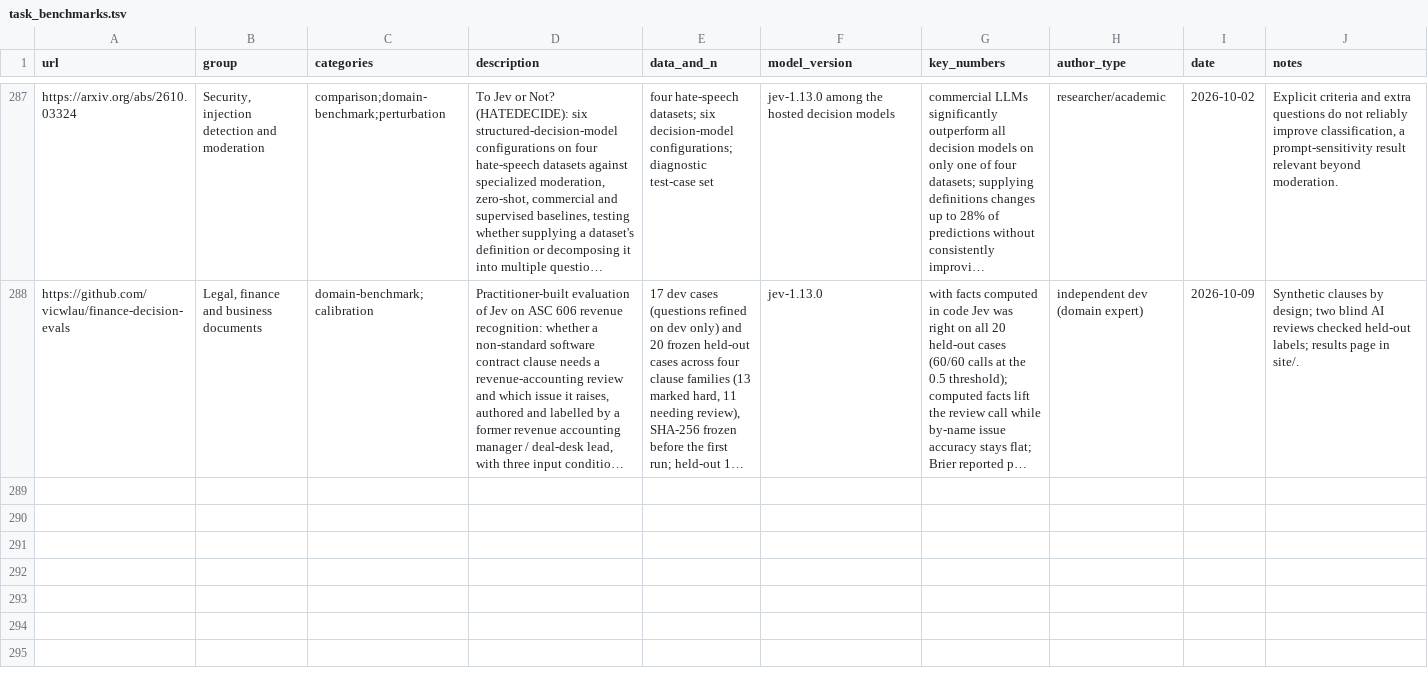
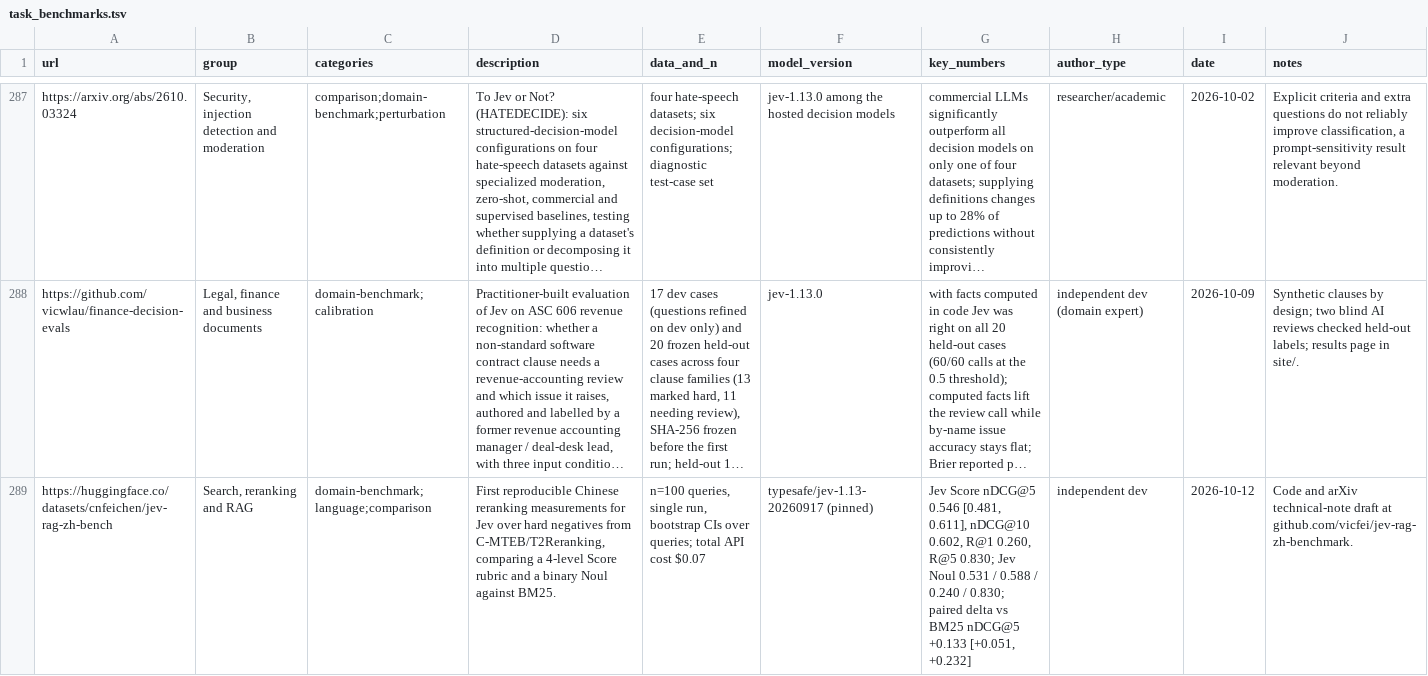
Before and after one commit to Yifan-Lan/awesome-jev-robustness, a TSV file: data/task_benchmarks.tsv, drawn as a sheet; only a part is shown, gaps mark what is left out; long unchanged cells end in …; the diff names each change by its address in the sheet, - before the commit and + after, or states it on an @@ line.

Commit message:
Add DecisionRobust (maintainer self-entry), JEVal, SoK, two HF robustness datasets; first Hugging Face sweep (Oct 2-12)
entries.tsv:
- yflantmy/DecisionRobust (HF): five curated adversarial/injection/image challenge sets, ASR leaderboard over ~30 decision models; self-entry, disclosed
- arXiv:2610.03935 JEVal: 11,257-instance bilingual benchmark, decision models overstate probabilities, tau-bench error accumulation
- arXiv:2610.06425 SoK: Semantic Decision Engines in Network Control Loops (139 paper families, deadline/coverage claims)
- SabaPivot/jev-safety-bench (HF): safety classification + choice-reversal robustness, 249,549 rows
- DaehanKim/korean-jev-benchmark (HF): 25,418 Korean items, Jev order agreement KO 96.4% / EN 89.3%

task_benchmarks.tsv: cnfeichen/jev-rag-zh-bench (HF): Chinese reranking, Jev Score nDCG@5 0.546

candidates_unconfirmed.tsv: korean-jev-decision-index, edgebench-bilingual-jev, JevArena-MM image, MI-777 TAB24 diagnostic

Coverage note: the routine check had only searched GitHub and arXiv; Hugging Face datasets are now scanned too.
Regenerated README (154 entries, snapshot 2026-10-12).

```diff
--- a/data/task_benchmarks.tsv
+++ b/data/task_benchmarks.tsv
+row 289: https://huggingface.co/datasets/cnfeichen/jev-rag-zh-bench | Search, reranking and RAG | domain-benchmark;language;comparison | First reproducible Chinese reranking measurements for Jev over hard negatives from C-MTEB/T2Reranking, comparing a 4-level Score rubric and a binary Noul against BM25. | n=100 queries, single run, bootstrap CIs over queries; total API cost $0.07 | typesafe/jev-1.13-20260917 (pinned) | Jev Score nDCG@5 0.546 [0.481, 0.611], nDCG@10 0.602, R@1 0.260, R@5 0.830; Jev Noul 0.531 / 0.588 / 0.240 / 0.830; paired delta vs BM25 nDCG@5 +0.133 [+0.051, +0.232] | independent dev | 2026-10-12 | Code and arXiv technical-note draft at github.com/vicfei/jev-rag-zh-benchmark.
```
Also changed, not shown: data/candidates_unconfirmed.tsv, 2 other files.
